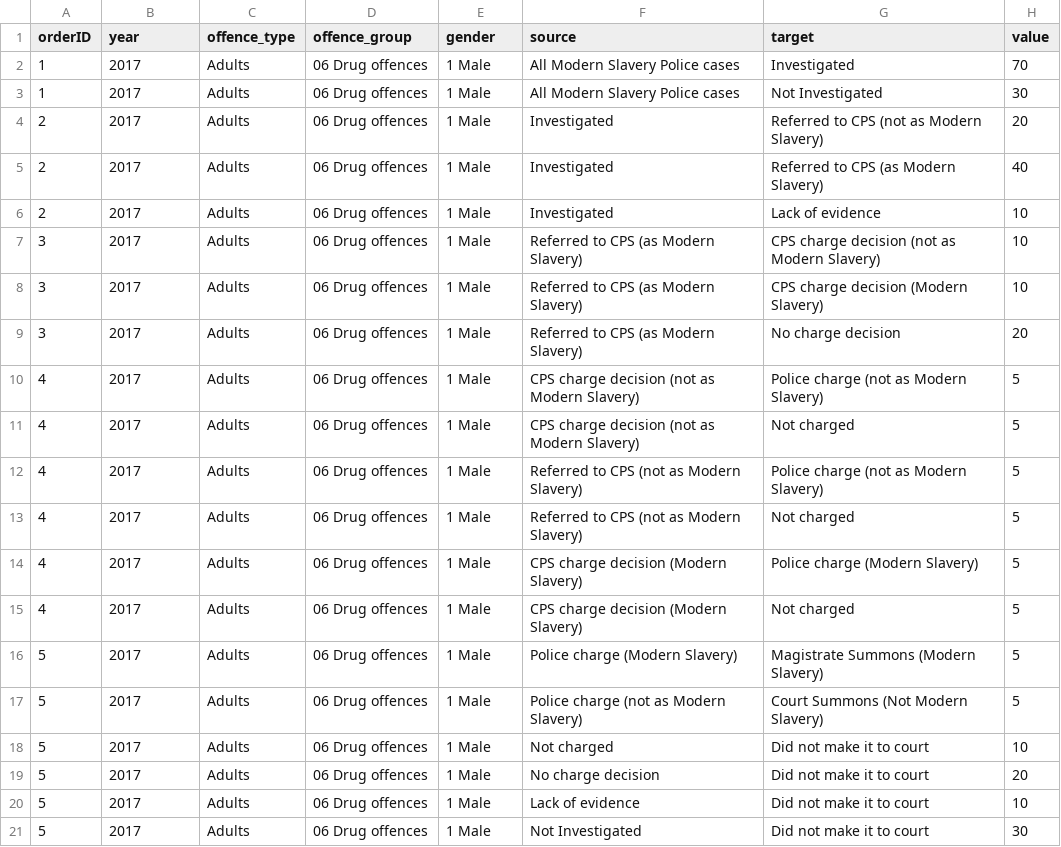
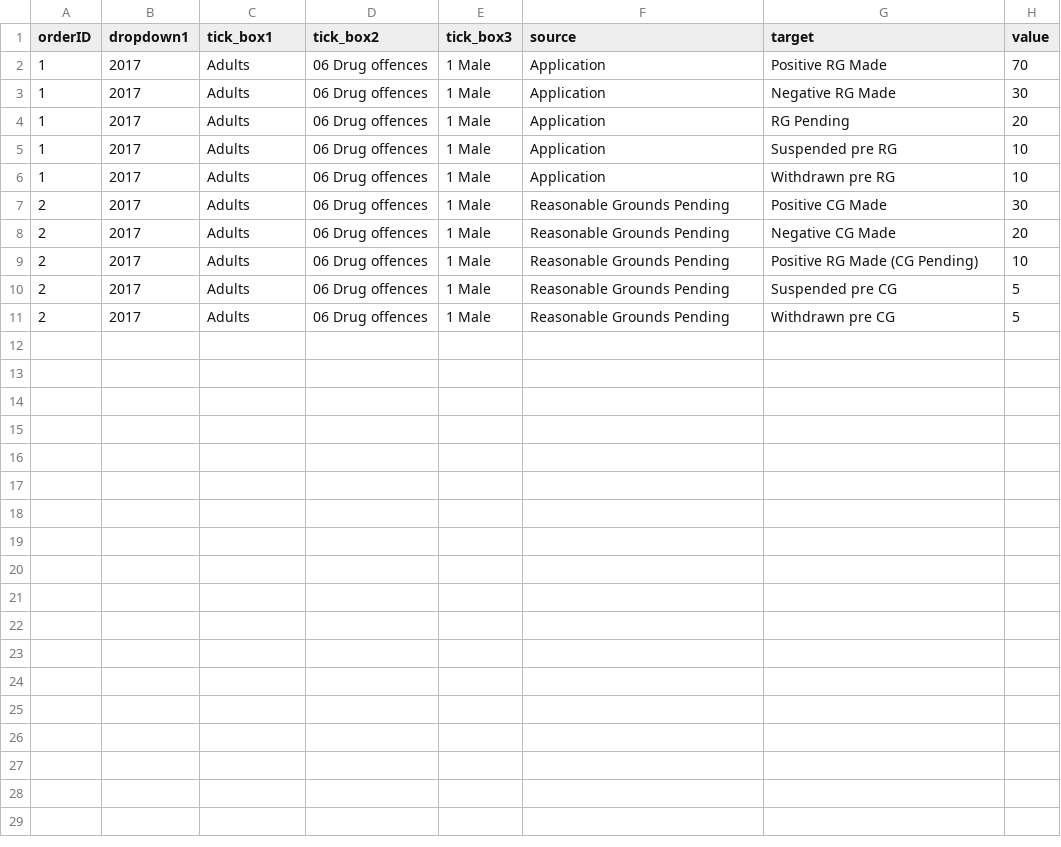
Before and after one commit to benhenshall/NRMsankey, a CSV file: data/modernSlavery.csv, drawn as a sheet.

Commit message:
Update modernSlavery.csv

```diff
--- a/data/modernSlavery.csv
+++ b/data/modernSlavery.csv
@@ -1,21 +1,11 @@
-orderID,year,offence_type,offence_group,gender,source,target,value
-1,2017,Adults,06 Drug offences,1 Male,All Modern Slavery Police cases,Investigated,70
-1,2017,Adults,06 Drug offences,1 Male,All Modern Slavery Police cases,Not Investigated,30
-2,2017,Adults,06 Drug offences,1 Male,Investigated,Referred to CPS (not as Modern Slavery),20
-2,2017,Adults,06 Drug offences,1 Male,Investigated,Referred to CPS (as Modern Slavery),40
-2,2017,Adults,06 Drug offences,1 Male,Investigated,Lack of evidence,10
-3,2017,Adults,06 Drug offences,1 Male,Referred to CPS (as Modern Slavery),CPS charge decision (not as Modern Slavery),10
-3,2017,Adults,06 Drug offences,1 Male,Referred to CPS (as Modern Slavery),CPS charge decision (Modern Slavery),10
-3,2017,Adults,06 Drug offences,1 Male,Referred to CPS (as Modern Slavery),No charge decision,20
-4,2017,Adults,06 Drug offences,1 Male,CPS charge decision (not as Modern Slavery),Police charge (not as Modern Slavery),5
-4,2017,Adults,06 Drug offences,1 Male,CPS charge decision (not as Modern Slavery),Not charged ,5
-4,2017,Adults,06 Drug offences,1 Male,Referred to CPS (not as Modern Slavery),Police charge (not as Modern Slavery),5
-4,2017,Adults,06 Drug offences,1 Male,Referred to CPS (not as Modern Slavery),Not charged ,5
-4,2017,Adults,06 Drug offences,1 Male,CPS charge decision (Modern Slavery),Police charge (Modern Slavery),5
-4,2017,Adults,06 Drug offences,1 Male,CPS charge decision (Modern Slavery),Not charged ,5
-5,2017,Adults,06 Drug offences,1 Male,Police charge (Modern Slavery),Magistrate Summons (Modern Slavery),5
-5,2017,Adults,06 Drug offences,1 Male,Police charge (not as Modern Slavery),Court Summons (Not Modern Slavery),5
-5,2017,Adults,06 Drug offences,1 Male,Not charged ,Did not make it to court,10
-5,2017,Adults,06 Drug offences,1 Male,No charge decision,Did not make it to court,20
-5,2017,Adults,06 Drug offences,1 Male,Lack of evidence,Did not make it to court,10
-5,2017,Adults,06 Drug offences,1 Male,Not Investigated,Did not make it to court,30
+orderID,dropdown1,tick_box1,tick_box2,tick_box3,source,target,value
+1,2017,Adults,06 Drug offences,1 Male,Application,Positive RG Made,70
+1,2017,Adults,06 Drug offences,1 Male,Application,Negative RG Made,30
+1,2017,Adults,06 Drug offences,1 Male,Application,RG Pending,20
+1,2017,Adults,06 Drug offences,1 Male,Application,Suspended pre RG,10
+1,2017,Adults,06 Drug offences,1 Male,Application,Withdrawn pre RG,10
+2,2017,Adults,06 Drug offences,1 Male,Reasonable Grounds Pending,Positive CG Made,30
+2,2017,Adults,06 Drug offences,1 Male,Reasonable Grounds Pending,Negative CG Made,20
+2,2017,Adults,06 Drug offences,1 Male,Reasonable Grounds Pending,Positive RG Made (CG Pending),10
+2,2017,Adults,06 Drug offences,1 Male,Reasonable Grounds Pending,Suspended pre CG,5
+2,2017,Adults,06 Drug offences,1 Male,Reasonable Grounds Pending,Withdrawn pre CG,5
```
